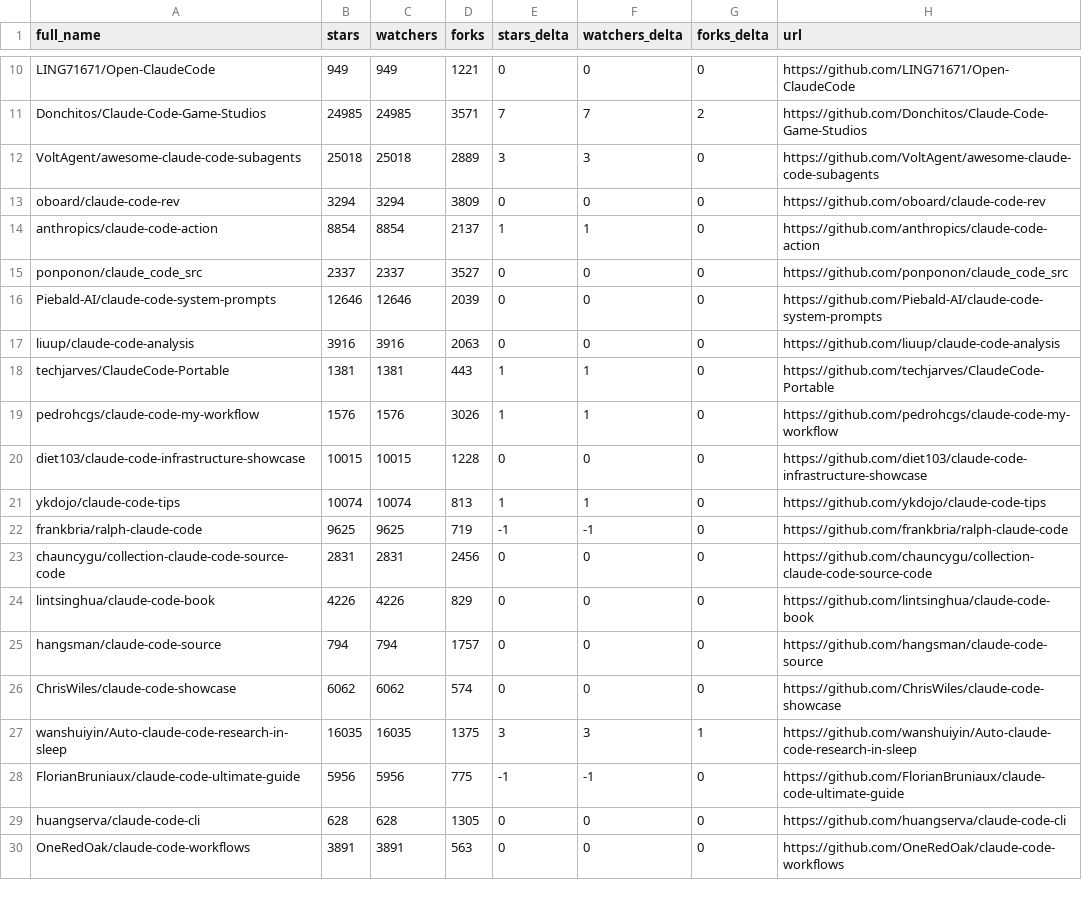
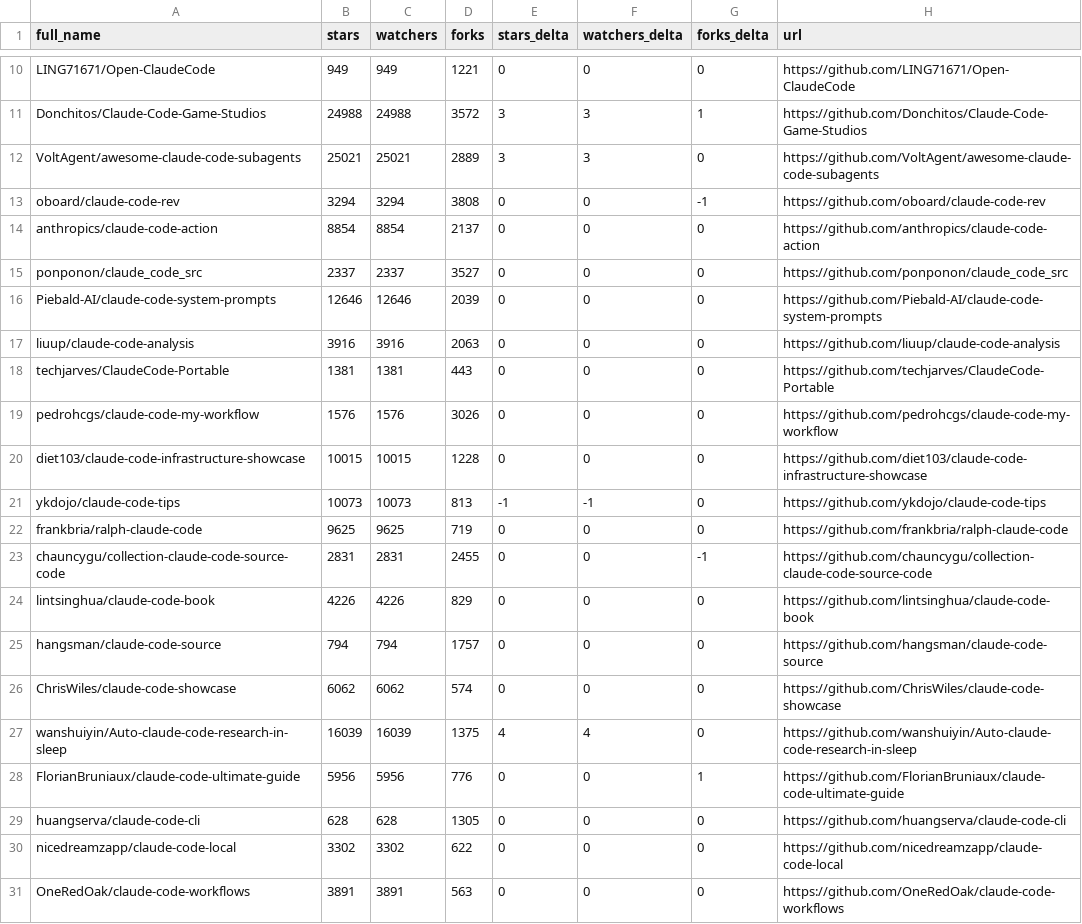
Before and after one commit to regodazr/awesome-claude-code, a CSV file: data/repo-ticker.csv, drawn as a sheet; only a part is shown, gaps mark what is left out; the diff covers the shown part only; the diff names each change by its address in the sheet, - before the commit and + after, or states it on an @@ line.

```diff
--- a/data/repo-ticker.csv
+++ b/data/repo-ticker.csv
-B11 (stars): 24985
+B11 (stars): 24988
-C11 (watchers): 24985
+C11 (watchers): 24988
-D11 (forks): 3571
+D11 (forks): 3572
-E11 (stars_delta): 7
+E11 (stars_delta): 3
-F11 (watchers_delta): 7
+F11 (watchers_delta): 3
-G11 (forks_delta): 2
+G11 (forks_delta): 1
-B12 (stars): 25018
+B12 (stars): 25021
-C12 (watchers): 25018
+C12 (watchers): 25021
-D13 (forks): 3809
+D13 (forks): 3808
-G13 (forks_delta): 0
+G13 (forks_delta): -1
-E14 (stars_delta): 1
+E14 (stars_delta): 0
-F14 (watchers_delta): 1
+F14 (watchers_delta): 0
-E18:E19 (stars_delta): 1
+E18:E19 (stars_delta): 0
-F18:F19 (watchers_delta): 1
+F18:F19 (watchers_delta): 0
-B21 (stars): 10074
+B21 (stars): 10073
-C21 (watchers): 10074
+C21 (watchers): 10073
-E21 (stars_delta): 1
+E21 (stars_delta): -1
-F21 (watchers_delta): 1
+F21 (watchers_delta): -1
-E22 (stars_delta): -1
+E22 (stars_delta): 0
-F22 (watchers_delta): -1
+F22 (watchers_delta): 0
-D23 (forks): 2456
+D23 (forks): 2455
-G23 (forks_delta): 0
+G23 (forks_delta): -1
-B27 (stars): 16035
+B27 (stars): 16039
-C27 (watchers): 16035
+C27 (watchers): 16039
-E27 (stars_delta): 3
+E27 (stars_delta): 4
-F27 (watchers_delta): 3
+F27 (watchers_delta): 4
-G27 (forks_delta): 1
+G27 (forks_delta): 0
-D28 (forks): 775
+D28 (forks): 776
-E28 (stars_delta): -1
+E28 (stars_delta): 0
-F28 (watchers_delta): -1
+F28 (watchers_delta): 0
-G28 (forks_delta): 0
+G28 (forks_delta): 1
@@ row 32 moved to row 30: nicedreamzapp/claude-code-local @@
```
Also changed, not shown: 2 added rows, 2 removed rows, 2 moved rows and 118 edited cells elsewhere in this file, 2 other files.
